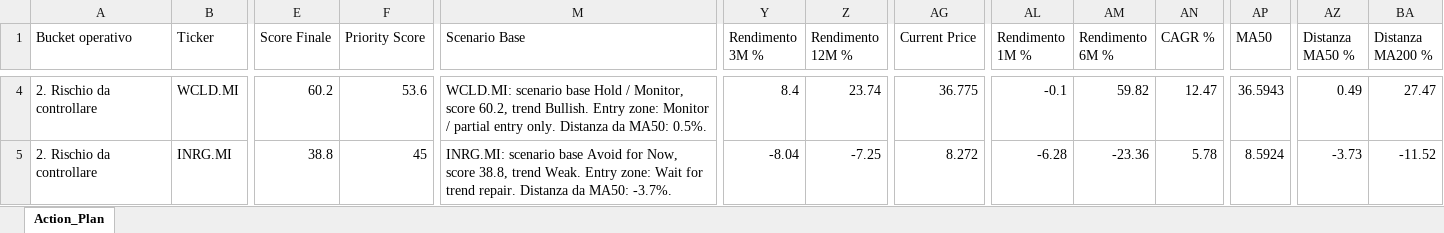
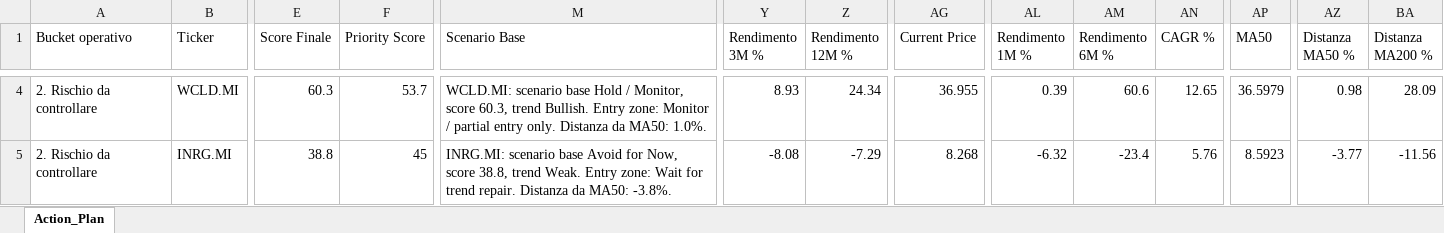
Before and after one commit to mirkomazzacuva/etf-intelligence-agent, an Excel workbook: AlphaForge_Action_Plan.xlsx, sheet Action_Plan, drawn as a sheet; only a part is shown, gaps mark what is left out; values as stored, in another font and other column widths than the file's, no borders; the diff covers the shown part only; the diff names each change by its address in the sheet, - before the commit and + after, or states it on an @@ line.

```diff
--- a/AlphaForge_Action_Plan.xlsx (sheet Action_Plan)
+++ b/AlphaForge_Action_Plan.xlsx (sheet Action_Plan)
-E4 (Score Finale): 60.2
+E4 (Score Finale): 60.3
-F4 (Priority Score): 53.6
+F4 (Priority Score): 53.7
-M4 (Scenario Base): …Monitor, score 60.2, trend Bullish. Entry zone: Monitor / partial entry only. Distanza da MA50: 0.5%.
+M4 (Scenario Base): …Monitor, score 60.3, trend Bullish. Entry zone: Monitor / partial entry only. Distanza da MA50: 1.0%.
-Y4 (Rendimento 3M %): 8.4
+Y4 (Rendimento 3M %): 8.93
-Z4 (Rendimento 12M %): 23.74
+Z4 (Rendimento 12M %): 24.34
-AG4 (Current Price): 36.775
+AG4 (Current Price): 36.955
-AL4 (Rendimento 1M %): -0.1
+AL4 (Rendimento 1M %): 0.39
-AM4 (Rendimento 6M %): 59.82
+AM4 (Rendimento 6M %): 60.6
-AN4 (CAGR %): 12.47
+AN4 (CAGR %): 12.65
-AP4 (MA50): 36.5943
+AP4 (MA50): 36.5979
-AZ4 (Distanza MA50 %): 0.49
+AZ4 (Distanza MA50 %): 0.98
-BA4 (Distanza MA200 %): 27.47
+BA4 (Distanza MA200 %): 28.09
-M5 (Scenario Base): …da MA50: -3.7%.
+M5 (Scenario Base): …da MA50: -3.8%.
-Y5 (Rendimento 3M %): -8.04
+Y5 (Rendimento 3M %): -8.08
-Z5 (Rendimento 12M %): -7.25
+Z5 (Rendimento 12M %): -7.29
-AG5 (Current Price): 8.272
+AG5 (Current Price): 8.268
-AL5 (Rendimento 1M %): -6.28
+AL5 (Rendimento 1M %): -6.32
-AM5 (Rendimento 6M %): -23.36
+AM5 (Rendimento 6M %): -23.4
-AN5 (CAGR %): 5.78
+AN5 (CAGR %): 5.76
-AP5 (MA50): 8.5924
+AP5 (MA50): 8.5923
-AZ5 (Distanza MA50 %): -3.73
+AZ5 (Distanza MA50 %): -3.77
-BA5 (Distanza MA200 %): -11.52
+BA5 (Distanza MA200 %): -11.56
```
Also changed, not shown: 1 added row, 1 removed row and 437 edited cells elsewhere in this sheet, AlphaForge_Fund_Price_History.xlsx, AlphaForge_Insights.xlsx, 32 other files.
